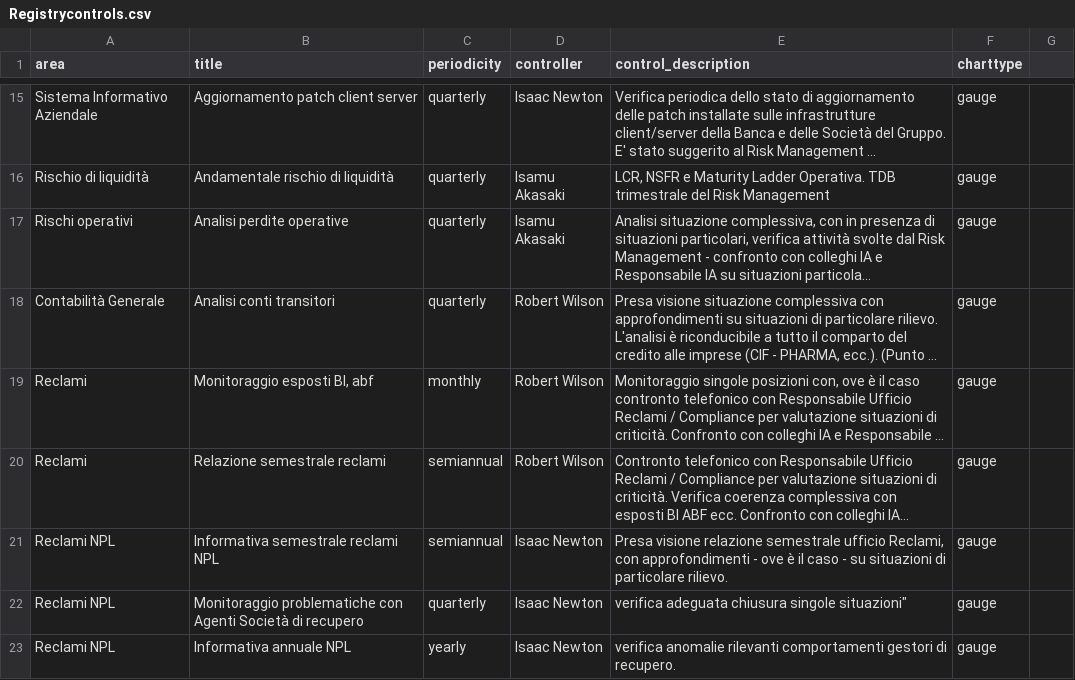
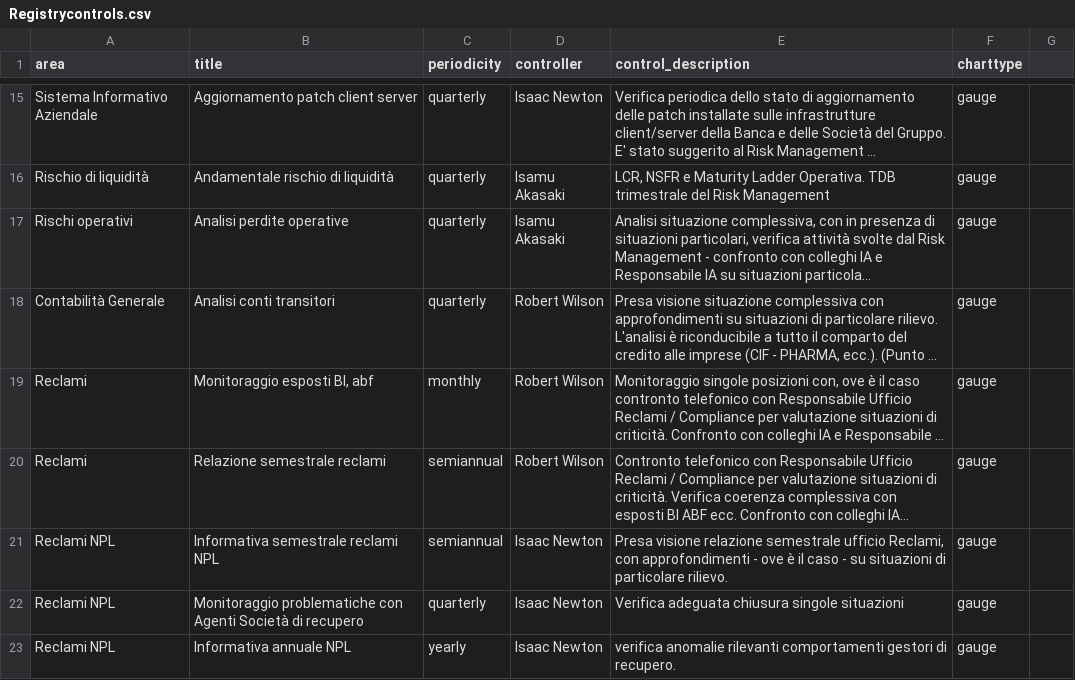
Before and after one commit to mttstt/AuditTool, a CSV file: files/lib/Registrycontrols.csv, drawn as a sheet; only a part is shown, gaps mark what is left out; long unchanged cells end in …; the diff names each change by its address in the sheet, - before the commit and + after, or states it on an @@ line.

Commit message:
Update Registrycontrols.csv

```diff
--- a/files/lib/Registrycontrols.csv
+++ b/files/lib/Registrycontrols.csv
-E22 (control_description): verifica adeguata chiusura singole situazioni"
+E22 (control_description): Verifica adeguata chiusura singole situazioni
```
